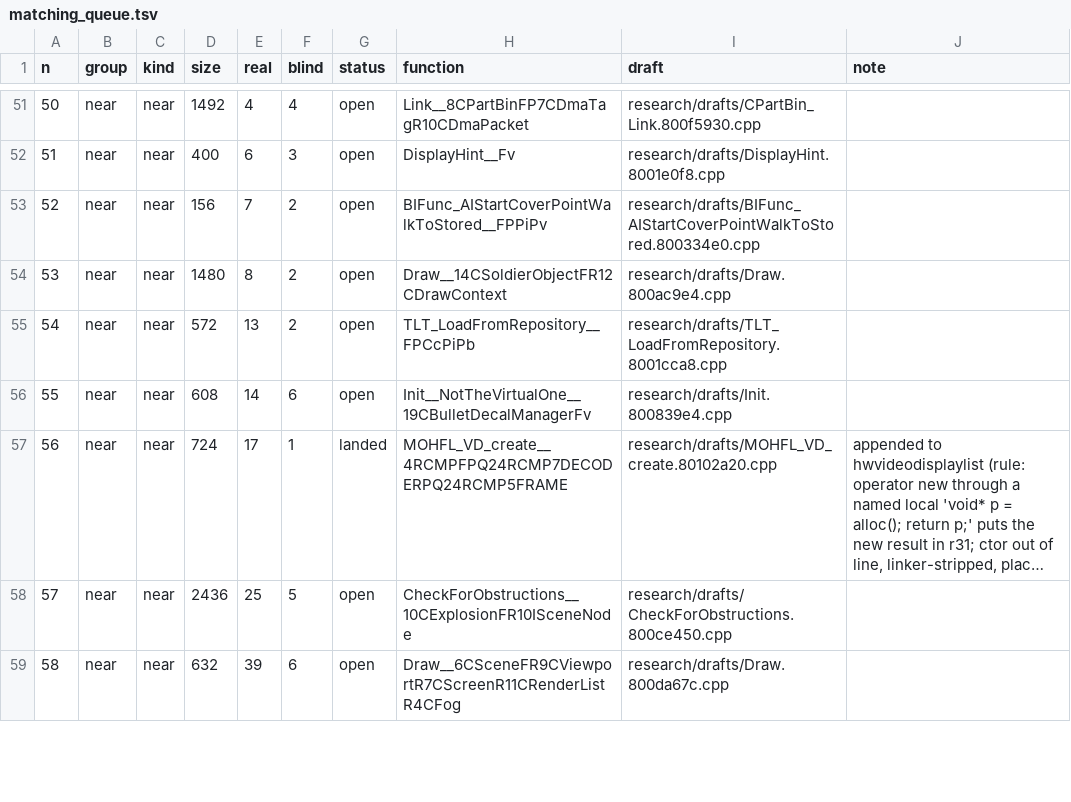
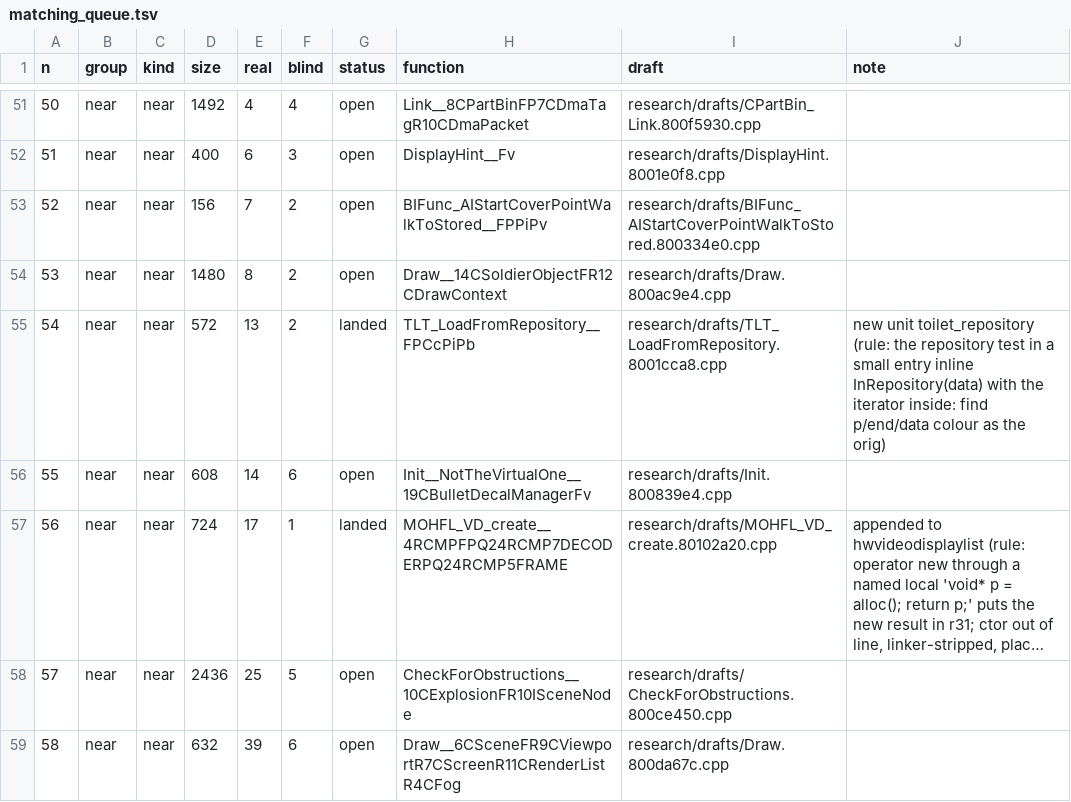
Before and after one commit to kyleckroeger/moh-frontline-decomp, a TSV file: research/plans/matching_queue.tsv, drawn as a sheet; only a part is shown, gaps mark what is left out; long unchanged cells end in ….

```diff
--- a/research/plans/matching_queue.tsv
+++ b/research/plans/matching_queue.tsv
@@ -54,3 +54,3 @@ n	group	kind	size	real	blind	status	function	draft	note
 53	near	near	1480	8	2	open	Draw__14CSoldierObjectFR12CDrawContext	research/drafts/Draw.800ac9e4.cpp	
-54	near	near	572	13	2	open	TLT_LoadFromRepository__FPCcPiPb	research/drafts/TLT_LoadFromRepository.8001cca8.cpp	
+54	near	near	572	13	2	landed	TLT_LoadFromRepository__FPCcPiPb	research/drafts/TLT_LoadFromRepository.8001cca8.cpp	new unit toilet_repository (rule: the repository test in a small entry inline InRepository(data) with the iterator inside: find p/end/data colour as the orig)
 55	near	near	608	14	6	open	Init__NotTheVirtualOne__19CBulletDecalManagerFv	research/drafts/Init.800839e4.cpp	
```
Also changed, not shown: research/drafts/index.tsv, research/drafts/status.tsv, 11 other files.
